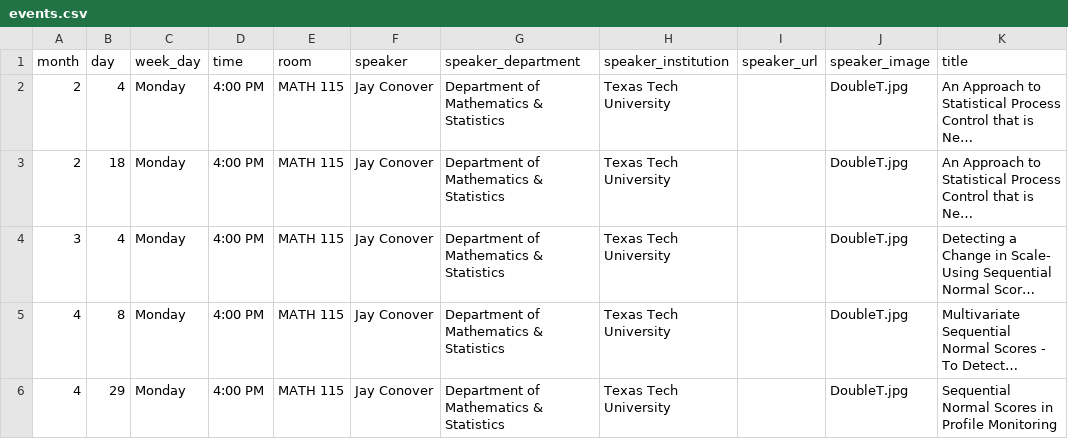
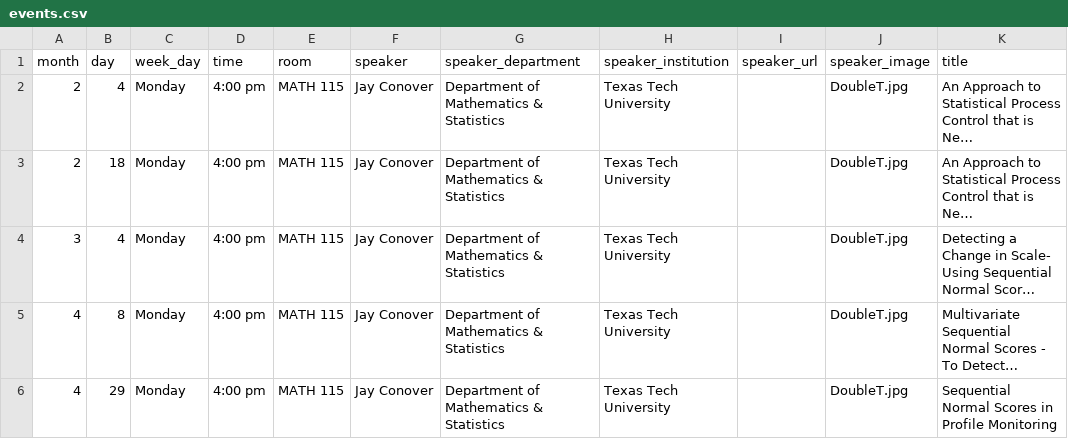
Before and after one commit to giorgiobornia/ttu_math_events, a CSV file: statistics/2019/spring/events.csv, drawn as a sheet; only a part is shown; long unchanged cells end in …; the diff names each change by its address in the sheet, - before the commit and + after, or states it on an @@ line.

Commit message:
Preparing week page for Fall 2019

```diff
--- a/statistics/2019/spring/events.csv
+++ b/statistics/2019/spring/events.csv
-D2:D6 (time): 4:00 PM
+D2:D6 (time): 4:00 pm
```
Also changed, not shown: 2 other files.
